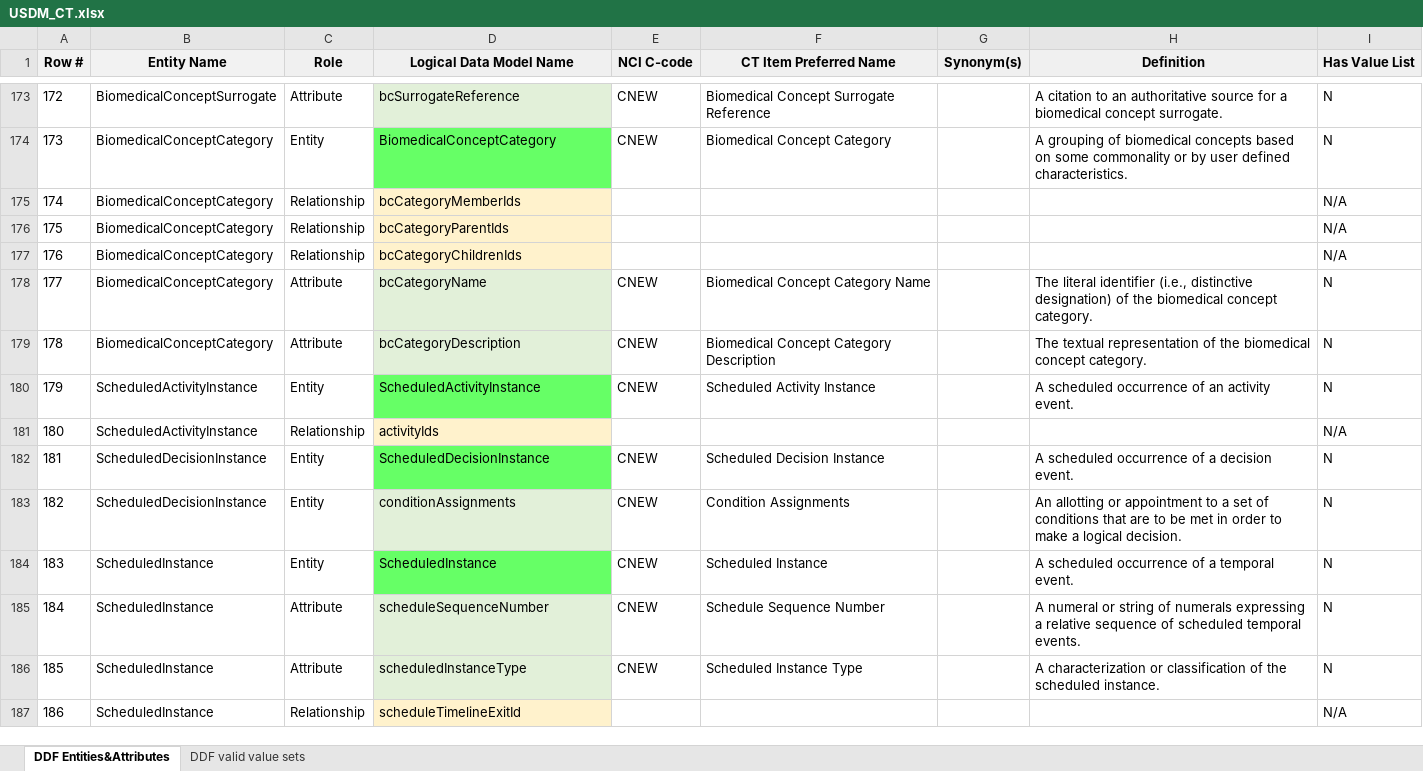
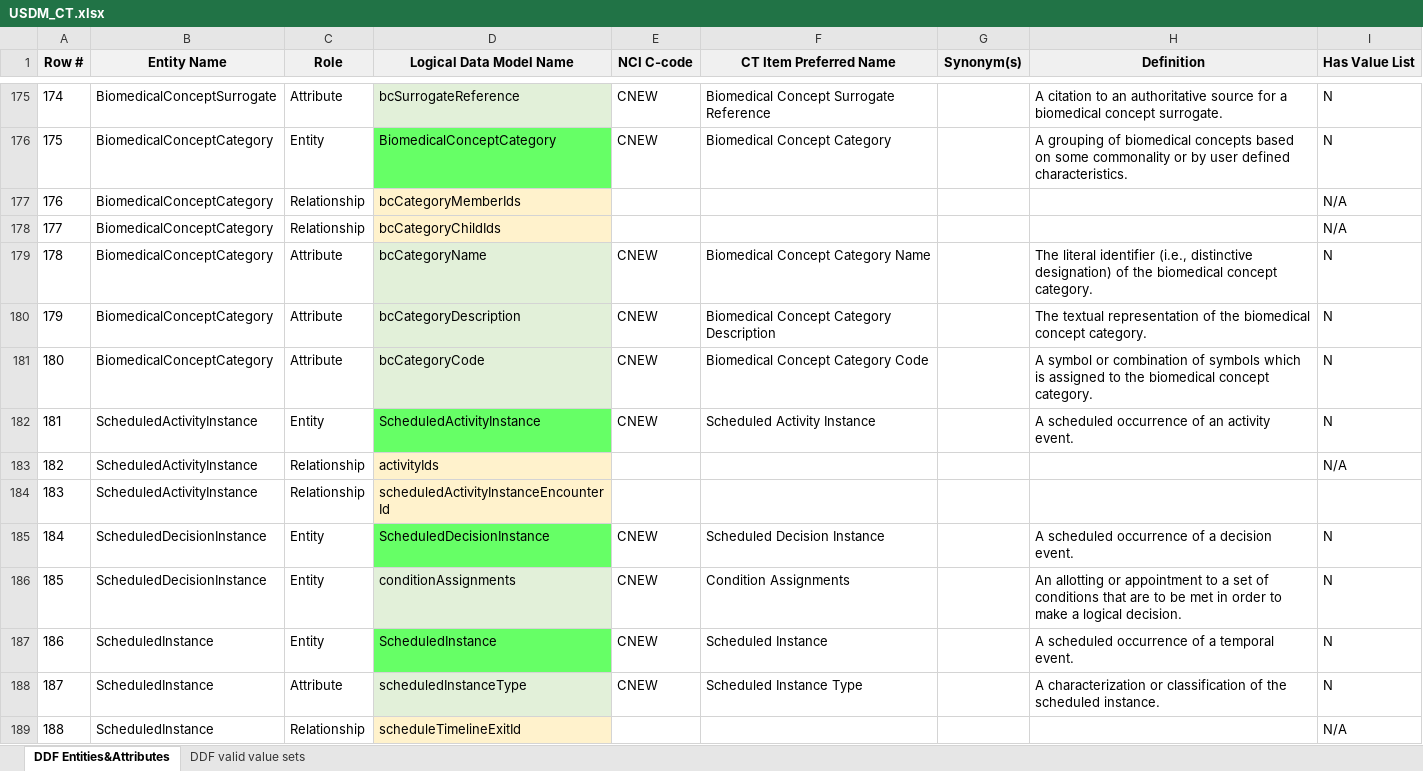
Before and after one commit to cdisc-org/DDF-RA, an Excel workbook: Deliverables/CT/USDM_CT.xlsx, sheet DDF Entities&Attributes, drawn as a sheet; only a part is shown, gaps mark what is left out; values as stored, in another font and other column widths than the file's, no borders; removed rows and columns are numbered as before the commit, all else as after; the diff covers the shown part only; the diff names each change by its address in the sheet, - before the commit and + after, or states it on an @@ line.

Commit message:
Updates to USDM CT deliverable
Add, remove, and change as applicable to the sprint.

```diff
--- a/Deliverables/CT/USDM_CT.xlsx (sheet DDF Entities&Attributes)
+++ b/Deliverables/CT/USDM_CT.xlsx (sheet DDF Entities&Attributes)
@@ column A (Row #) renumbered from row 47 down @@
-row 176: 175 | BiomedicalConceptCategory | Relationship | bcCategoryParentIds |  |  |  |  | N/A
-D178 (Logical Data Model Name): bcCategoryChildrenIds
+D178 (Logical Data Model Name): bcCategoryChildIds
+row 181: 180 | BiomedicalConceptCategory | Attribute | bcCategoryCode | CNEW | Biomedical Concept Category Code |  | A symbol or combination of symbols which is assigned to the biomedical concept category. | N
+row 184: 183 | ScheduledActivityInstance | Relationship | scheduledActivityInstanceEncounterId
-row 185: 184 | ScheduledInstance | Attribute | scheduleSequenceNumber | CNEW | Schedule Sequence Number |  | A numeral or string of numerals expressing a relative sequence of scheduled temporal events. | N
```
Also changed, not shown: 9 added rows, 2 removed rows and 4 edited cells elsewhere in this sheet, Deliverables/CT/USDM_CT_Changes.xlsx.
